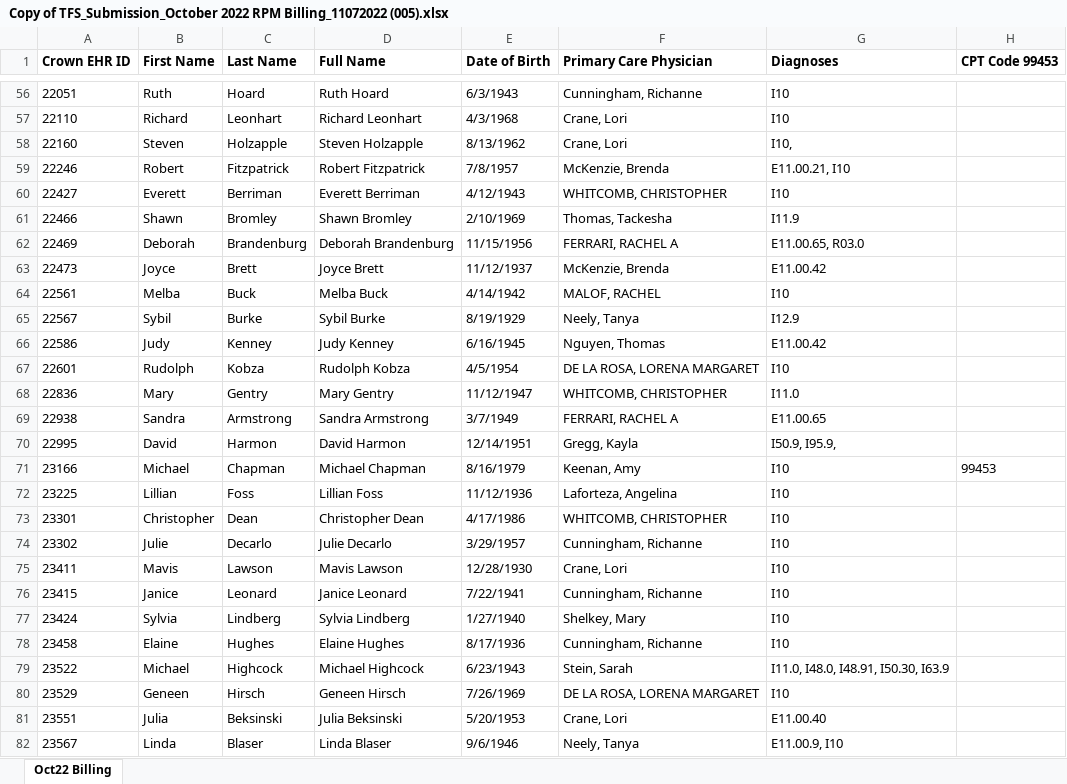
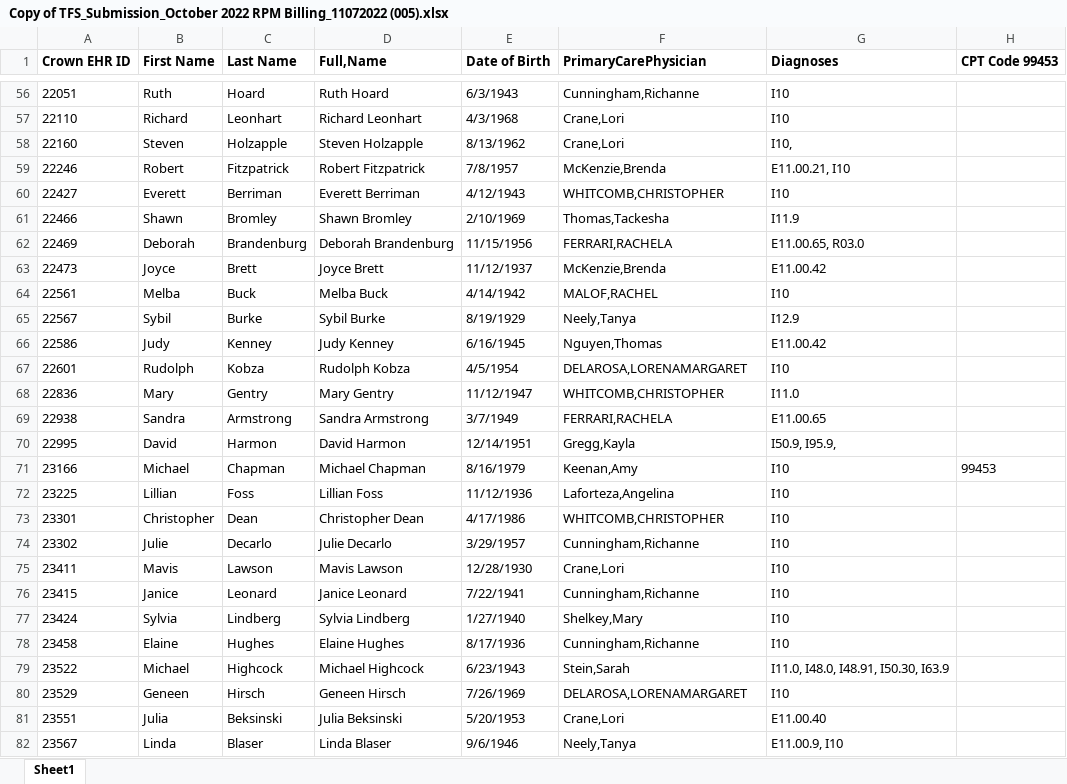
Before and after one commit to Siddhant-Raghuwanshi/EClinicalWorks, an Excel workbook: Copy of TFS_Submission_October 2022 RPM Billing_11072022 (005).xlsx, sheet Sheet1, drawn as a sheet; only a part is shown, gaps mark what is left out; values as stored, in another font and other column widths than the file's, no borders; the diff covers the shown part only; the diff names each change by its address in the sheet, - before the commit and + after, or states it on an @@ line.

```diff
--- a/Copy of TFS_Submission_October 2022 RPM Billing_11072022 (005).xlsx (sheet Sheet1)
+++ b/Copy of TFS_Submission_October 2022 RPM Billing_11072022 (005).xlsx (sheet Sheet1)
-sheet tab: Oct22 Billing
+sheet tab: Sheet1
-D1: Full Name
+D1: Full,Name
-F1: Primary Care Physician
+F1: PrimaryCarePhysician
-F56 (PrimaryCarePhysician): Cunningham, Richanne
+F56 (PrimaryCarePhysician): Cunningham,Richanne
-F57:F58 (PrimaryCarePhysician): Crane, Lori
+F57:F58 (PrimaryCarePhysician): Crane,Lori
-F59 (PrimaryCarePhysician): McKenzie, Brenda
+F59 (PrimaryCarePhysician): McKenzie,Brenda
-F60 (PrimaryCarePhysician): WHITCOMB, CHRISTOPHER
+F60 (PrimaryCarePhysician): WHITCOMB,CHRISTOPHER
-F61 (PrimaryCarePhysician): Thomas, Tackesha
+F61 (PrimaryCarePhysician): Thomas,Tackesha
-F62 (PrimaryCarePhysician): FERRARI, RACHEL A
+F62 (PrimaryCarePhysician): FERRARI,RACHELA
-F63 (PrimaryCarePhysician): McKenzie, Brenda
+F63 (PrimaryCarePhysician): McKenzie,Brenda
-F64 (PrimaryCarePhysician): MALOF, RACHEL
+F64 (PrimaryCarePhysician): MALOF,RACHEL
-F65 (PrimaryCarePhysician): Neely, Tanya
+F65 (PrimaryCarePhysician): Neely,Tanya
-F66 (PrimaryCarePhysician): Nguyen, Thomas
+F66 (PrimaryCarePhysician): Nguyen,Thomas
-F67 (PrimaryCarePhysician): DE LA ROSA, LORENA MARGARET
+F67 (PrimaryCarePhysician): DELAROSA,LORENAMARGARET
-F68 (PrimaryCarePhysician): WHITCOMB, CHRISTOPHER
+F68 (PrimaryCarePhysician): WHITCOMB,CHRISTOPHER
-F69 (PrimaryCarePhysician): FERRARI, RACHEL A
+F69 (PrimaryCarePhysician): FERRARI,RACHELA
-F70 (PrimaryCarePhysician): Gregg, Kayla
+F70 (PrimaryCarePhysician): Gregg,Kayla
-F71 (PrimaryCarePhysician): Keenan, Amy
+F71 (PrimaryCarePhysician): Keenan,Amy
-F72 (PrimaryCarePhysician): Laforteza, Angelina
+F72 (PrimaryCarePhysician): Laforteza,Angelina
-F73 (PrimaryCarePhysician): WHITCOMB, CHRISTOPHER
+F73 (PrimaryCarePhysician): WHITCOMB,CHRISTOPHER
-F74 (PrimaryCarePhysician): Cunningham, Richanne
+F74 (PrimaryCarePhysician): Cunningham,Richanne
-F75 (PrimaryCarePhysician): Crane, Lori
+F75 (PrimaryCarePhysician): Crane,Lori
-F76 (PrimaryCarePhysician): Cunningham, Richanne
+F76 (PrimaryCarePhysician): Cunningham,Richanne
-F77 (PrimaryCarePhysician): Shelkey, Mary
+F77 (PrimaryCarePhysician): Shelkey,Mary
-F78 (PrimaryCarePhysician): Cunningham, Richanne
+F78 (PrimaryCarePhysician): Cunningham,Richanne
-F79 (PrimaryCarePhysician): Stein, Sarah
+F79 (PrimaryCarePhysician): Stein,Sarah
-F80 (PrimaryCarePhysician): DE LA ROSA, LORENA MARGARET
+F80 (PrimaryCarePhysician): DELAROSA,LORENAMARGARET
-F81 (PrimaryCarePhysician): Crane, Lori
+F81 (PrimaryCarePhysician): Crane,Lori
-F82 (PrimaryCarePhysician): Neely, Tanya
+F82 (PrimaryCarePhysician): Neely,Tanya
```
Also changed, not shown: 408 edited cells elsewhere in this sheet, 9 other files.
